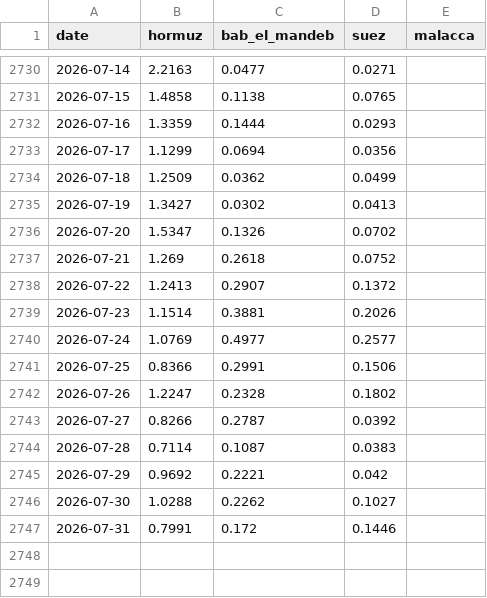
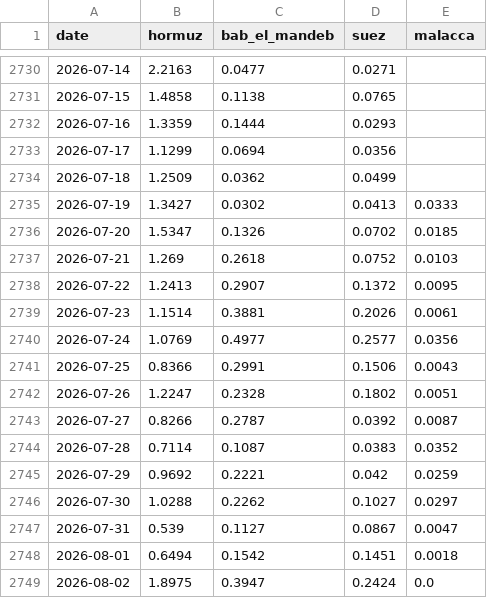
Before and after one commit to PlausibleDissent9/india-geopolitical-risk-monitor, a CSV file: data/raw/chokepoint_salience.csv, drawn as a sheet; only a part is shown, gaps mark what is left out.

```diff
--- a/data/raw/chokepoint_salience.csv
+++ b/data/raw/chokepoint_salience.csv
@@ -2734,14 +2734,16 @@ date,hormuz,bab_el_mandeb,suez,malacca
 2026-07-18,1.2509,0.0362,0.0499,
-2026-07-19,1.3427,0.0302,0.0413,
-2026-07-20,1.5347,0.1326,0.0702,
-2026-07-21,1.269,0.2618,0.0752,
-2026-07-22,1.2413,0.2907,0.1372,
-2026-07-23,1.1514,0.3881,0.2026,
-2026-07-24,1.0769,0.4977,0.2577,
-2026-07-25,0.8366,0.2991,0.1506,
-2026-07-26,1.2247,0.2328,0.1802,
-2026-07-27,0.8266,0.2787,0.0392,
-2026-07-28,0.7114,0.1087,0.0383,
-2026-07-29,0.9692,0.2221,0.042,
-2026-07-30,1.0288,0.2262,0.1027,
-2026-07-31,0.7991,0.172,0.1446,
+2026-07-19,1.3427,0.0302,0.0413,0.0333
+2026-07-20,1.5347,0.1326,0.0702,0.0185
+2026-07-21,1.269,0.2618,0.0752,0.0103
+2026-07-22,1.2413,0.2907,0.1372,0.0095
+2026-07-23,1.1514,0.3881,0.2026,0.0061
+2026-07-24,1.0769,0.4977,0.2577,0.0356
+2026-07-25,0.8366,0.2991,0.1506,0.0043
+2026-07-26,1.2247,0.2328,0.1802,0.0051
+2026-07-27,0.8266,0.2787,0.0392,0.0087
+2026-07-28,0.7114,0.1087,0.0383,0.0352
+2026-07-29,0.9692,0.2221,0.042,0.0259
+2026-07-30,1.0288,0.2262,0.1027,0.0297
+2026-07-31,0.539,0.1127,0.0867,0.0047
+2026-08-01,0.6494,0.1542,0.1451,0.0018
+2026-08-02,1.8975,0.3947,0.2424,0.0
```
Also changed, not shown: data/raw/comparator_salience.csv, data/raw/gdelt_volume.csv, 13 other files.
